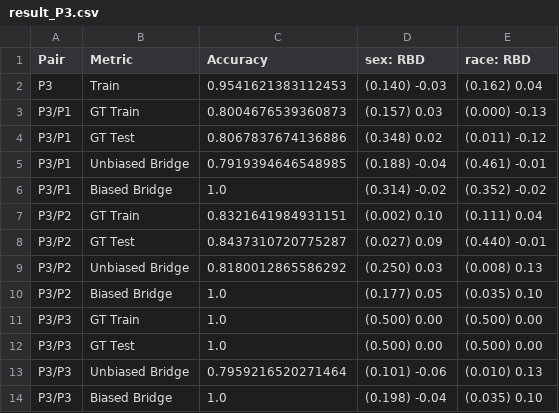
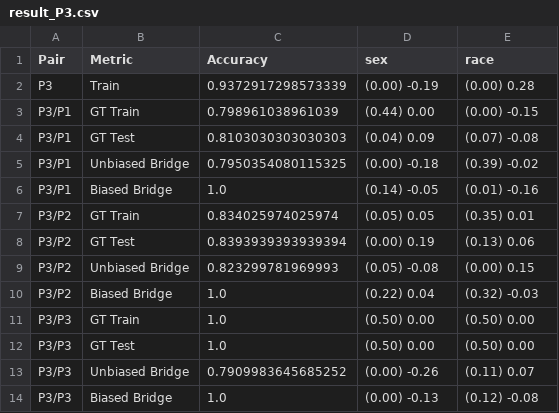
Before and after one commit to hil-se/DecisionErrorFairness, a CSV file: face/results/result_P3.csv, drawn as a sheet; only a part is shown; the diff covers the shown part only.

Commit message:
result

```diff
--- a/face/results/result_P3.csv
+++ b/face/results/result_P3.csv
@@ -1,14 +1,14 @@
-Pair,Metric,Accuracy,sex: RBD,race: RBD
-P3,Train,0.9541621383112453,(0.140) -0.03,(0.162) 0.04
-P3/P1,GT Train,0.8004676539360873,(0.157) 0.03,(0.000) -0.13
-P3/P1,GT Test,0.8067837674136886,(0.348) 0.02,(0.011) -0.12
-P3/P1,Unbiased Bridge,0.7919394646548985,(0.188) -0.04,(0.461) -0.01
-P3/P1,Biased Bridge,1.0,(0.314) -0.02,(0.352) -0.02
-P3/P2,GT Train,0.8321641984931151,(0.002) 0.10,(0.111) 0.04
-P3/P2,GT Test,0.8437310720775287,(0.027) 0.09,(0.440) -0.01
-P3/P2,Unbiased Bridge,0.8180012865586292,(0.250) 0.03,(0.008) 0.13
-P3/P2,Biased Bridge,1.0,(0.177) 0.05,(0.035) 0.10
-P3/P3,GT Train,1.0,(0.500) 0.00,(0.500) 0.00
-P3/P3,GT Test,1.0,(0.500) 0.00,(0.500) 0.00
-P3/P3,Unbiased Bridge,0.7959216520271464,(0.101) -0.06,(0.010) 0.13
-P3/P3,Biased Bridge,1.0,(0.198) -0.04,(0.035) 0.10
+Pair,Metric,Accuracy,sex,race
+P3,Train,0.9372917298573339,(0.00) -0.19,(0.00) 0.28
+P3/P1,GT Train,0.798961038961039,(0.44) 0.00,(0.00) -0.15
+P3/P1,GT Test,0.8103030303030303,(0.04) 0.09,(0.07) -0.08
+P3/P1,Unbiased Bridge,0.7950354080115325,(0.00) -0.18,(0.39) -0.02
+P3/P1,Biased Bridge,1.0,(0.14) -0.05,(0.01) -0.16
+P3/P2,GT Train,0.834025974025974,(0.05) 0.05,(0.35) 0.01
+P3/P2,GT Test,0.8393939393939394,(0.00) 0.19,(0.13) 0.06
+P3/P2,Unbiased Bridge,0.823299781969993,(0.05) -0.08,(0.00) 0.15
+P3/P2,Biased Bridge,1.0,(0.22) 0.04,(0.32) -0.03
+P3/P3,GT Train,1.0,(0.50) 0.00,(0.50) 0.00
+P3/P3,GT Test,1.0,(0.50) 0.00,(0.50) 0.00
+P3/P3,Unbiased Bridge,0.7909983645685252,(0.00) -0.26,(0.11) 0.07
+P3/P3,Biased Bridge,1.0,(0.00) -0.13,(0.12) -0.08
```
Also changed, not shown: 11 edited cells elsewhere in this file, face/results/result_Average.csv, face/results/result_P1.csv, 19 other files.
